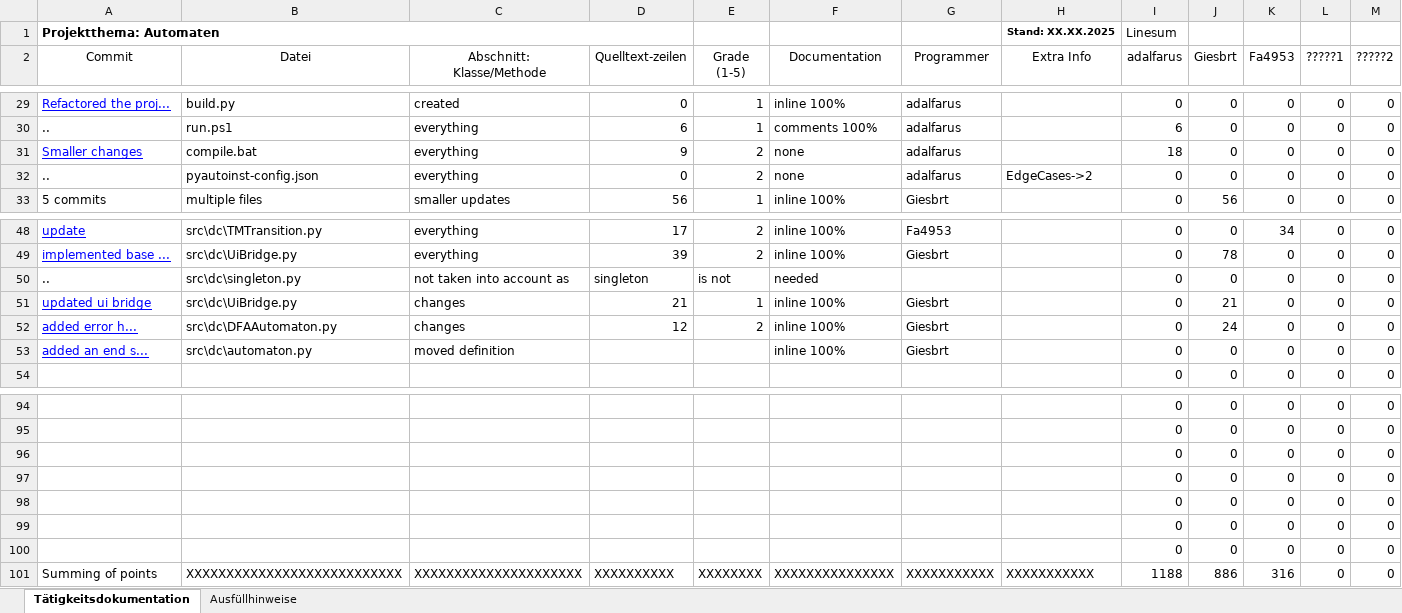
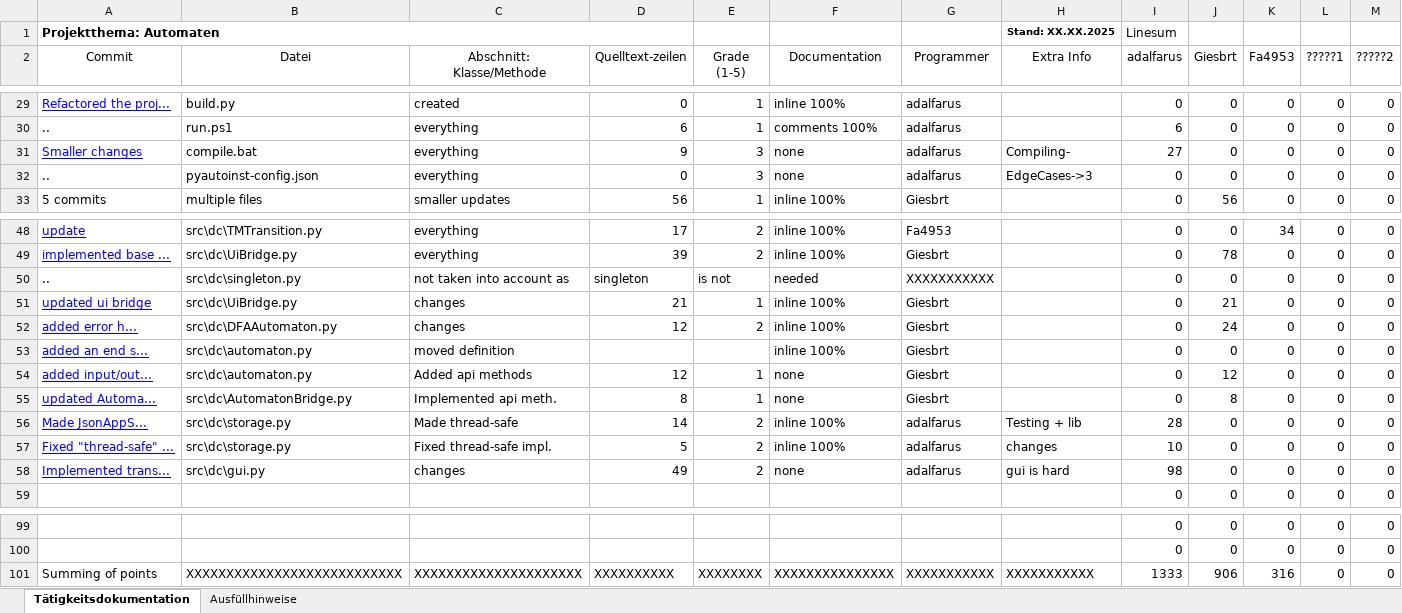
Before and after one commit to Giesbrt/Automaten, an Excel workbook: meta/dudpy-planning/CommitTable.xlsx, sheet Tätigkeitsdokumentation, drawn as a sheet; only a part is shown, gaps mark what is left out; values as stored, in another font and other column widths than the file's, no borders; charts and pictures not drawn; removed rows and columns are numbered as before the commit, all else as after; the diff names each change by its address in the sheet, - before the commit and + after, or states it on an @@ line.

Commit message:
Housekeeping

```diff
--- a/meta/dudpy-planning/CommitTable.xlsx (sheet Tätigkeitsdokumentation)
+++ b/meta/dudpy-planning/CommitTable.xlsx (sheet Tätigkeitsdokumentation)
-E31:E32 (Grade (1-5)): 2
+E31:E32 (Grade (1-5)): 3
-H31 (Extra Info): (empty)
+H31 (Extra Info): Compiling-
-I31 (adalfarus): 18
+I31 (adalfarus): 27
-H32 (Extra Info): EdgeCases->2
+H32 (Extra Info): EdgeCases->3
-G50 (Programmer): (empty)
+G50 (Programmer): XXXXXXXXXXX
+row 54: added input/out... | src\dc\automaton.py | Added api methods | 12 | 1 | none | Giesbrt |  | 0 | 12 | 0 | 0 | 0
+row 55: updated Automa... | src\dc\AutomatonBridge.py | Implemented api meth. | 8 | 1 | none | Giesbrt |  | 0 | 8 | 0 | 0 | 0
+row 56: Made JsonAppS... | src\dc\storage.py | Made thread-safe | 14 | 2 | inline 100% | adalfarus | Testing + lib | 28 | 0 | 0 | 0 | 0
+row 57: Fixed "thread-safe" ... | src\dc\storage.py | Fixed thread-safe impl. | 5 | 2 | inline 100% | adalfarus | changes | 10 | 0 | 0 | 0 | 0
+row 58: Implemented trans... | src\dc\gui.py | changes | 49 | 2 | none | adalfarus | gui is hard | 98 | 0 | 0 | 0 | 0
-row 96:  |  |  |  |  |  |  |  | 0 | 0 | 0 | 0 | 0
-row 97:  |  |  |  |  |  |  |  | 0 | 0 | 0 | 0 | 0
-row 98:  |  |  |  |  |  |  |  | 0 | 0 | 0 | 0 | 0
-row 99:  |  |  |  |  |  |  |  | 0 | 0 | 0 | 0 | 0
-row 100:  |  |  |  |  |  |  |  | 0 | 0 | 0 | 0 | 0
-I101 (adalfarus): 1188
+I101 (adalfarus): 1333
-J101 (Giesbrt): 886
+J101 (Giesbrt): 906
```
Also changed, not shown: formulas that keep their value, charts or pictures.
